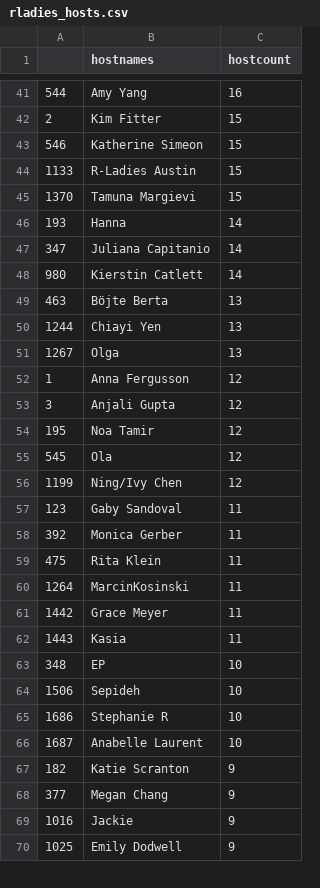
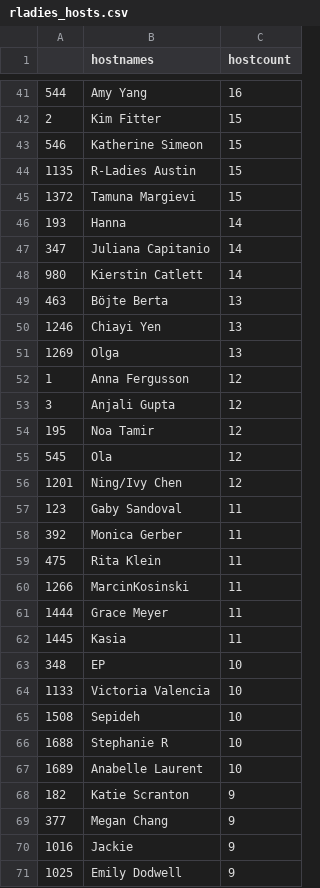
Before and after one commit to r-community/user-groups, a CSV file: docs/data/rladies_hosts.csv, drawn as a sheet; only a part is shown, gaps mark what is left out; the diff covers the shown part only.

```diff
--- a/docs/data/rladies_hosts.csv
+++ b/docs/data/rladies_hosts.csv
@@ -43,4 +43,4 @@
 "546","Katherine Simeon",15
-"1133","R-Ladies Austin",15
-"1370","Tamuna Margievi",15
+"1135","R-Ladies Austin",15
+"1372","Tamuna Margievi",15
 "193","Hanna",14
@@ -49,4 +49,4 @@
 "463","Böjte Berta",13
-"1244","Chiayi Yen",13
-"1267","Olga",13
+"1246","Chiayi Yen",13
+"1269","Olga",13
 "1","Anna Fergusson",12
@@ -55,3 +55,3 @@
 "545","Ola",12
-"1199","Ning/Ivy Chen",12
+"1201","Ning/Ivy Chen",12
 "123","Gaby Sandoval",11
@@ -59,9 +59,10 @@
 "475","Rita Klein",11
-"1264","MarcinKosinski",11
-"1442","Grace Meyer",11
-"1443","Kasia ",11
+"1266","MarcinKosinski",11
+"1444","Grace Meyer",11
+"1445","Kasia ",11
 "348","EP",10
-"1506","Sepideh",10
-"1686","Stephanie R",10
-"1687","Anabelle Laurent",10
+"1133","Victoria Valencia",10
+"1508","Sepideh",10
+"1688","Stephanie R",10
+"1689","Anabelle Laurent",10
 "182","Katie Scranton",9
```
Also changed, not shown: 4 added rows, 5 removed rows and 64 edited cells elsewhere in this file, docs/data/rladies.csv, docs/data/rugs.csv, 5 other files.
